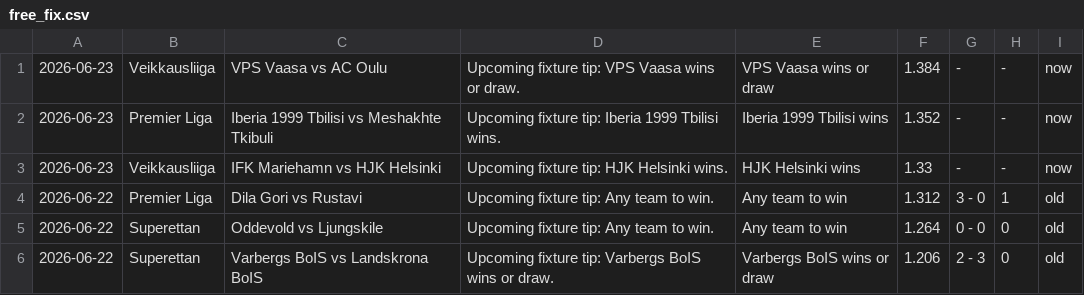
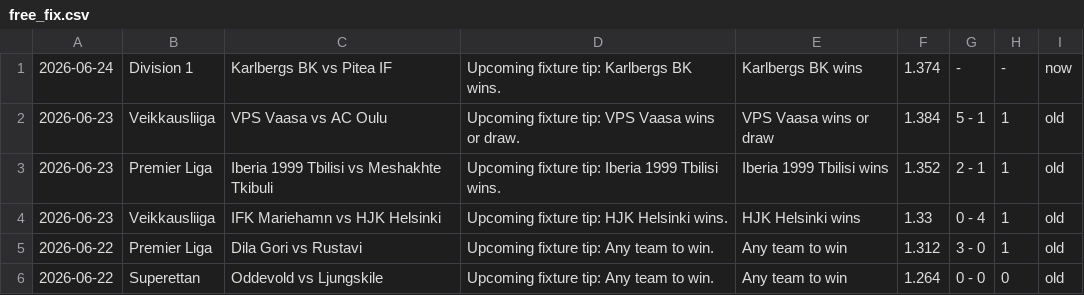
Before and after one commit to htetmyet/footytips, a CSV file: free_fix.csv, drawn as a sheet; only a part is shown; the shorter side is filled out with more unchanged rows.

```diff
--- a/free_fix.csv
+++ b/free_fix.csv
@@ -1,4 +1,5 @@
-2026-06-23,Veikkausliiga,VPS Vaasa vs AC Oulu,Upcoming fixture tip: VPS Vaasa wins or draw.,VPS Vaasa wins or draw,1.384,-,-,now
-2026-06-23,Premier Liga,Iberia 1999 Tbilisi vs Meshakhte Tkibuli,Upcoming fixture tip: Iberia 1999 Tbilisi wins.,Iberia 1999 Tbilisi wins,1.352,-,-,now
-2026-06-23,Veikkausliiga,IFK Mariehamn vs HJK Helsinki,Upcoming fixture tip: HJK Helsinki wins.,HJK Helsinki wins,1.33,-,-,now
+2026-06-24,Division 1,Karlbergs BK vs Pitea IF,Upcoming fixture tip: Karlbergs BK wins.,Karlbergs BK wins,1.374,-,-,now
+2026-06-23,Veikkausliiga,VPS Vaasa vs AC Oulu,Upcoming fixture tip: VPS Vaasa wins or draw.,VPS Vaasa wins or draw,1.384,5 - 1,1,old
+2026-06-23,Premier Liga,Iberia 1999 Tbilisi vs Meshakhte Tkibuli,Upcoming fixture tip: Iberia 1999 Tbilisi wins.,Iberia 1999 Tbilisi wins,1.352,2 - 1,1,old
+2026-06-23,Veikkausliiga,IFK Mariehamn vs HJK Helsinki,Upcoming fixture tip: HJK Helsinki wins.,HJK Helsinki wins,1.33,0 - 4,1,old
 2026-06-22,Premier Liga,Dila Gori vs Rustavi,Upcoming fixture tip: Any team to win.,Any team to win,1.312,3 - 0,1,old
```
Also changed, not shown: pre_fix.csv.
